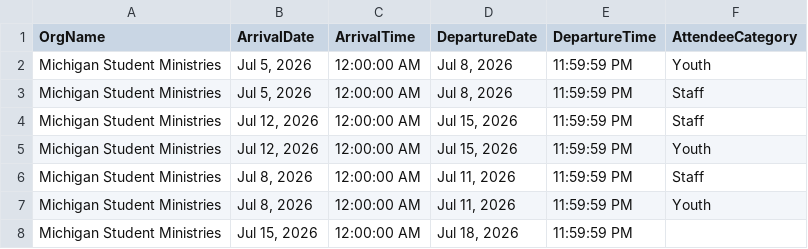
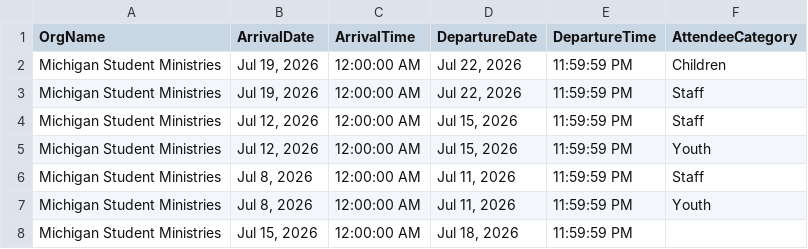
Before and after one commit to solomon123james-cmd/fhl-dashboard-data, a CSV file: data/General_Group_Info_Report.csv, drawn as a sheet.

Commit message:
sync: update data/General_Group_Info_Report.csv

```diff
--- a/data/General_Group_Info_Report.csv
+++ b/data/General_Group_Info_Report.csv
@@ -1,4 +1,4 @@
 OrgName,ArrivalDate,ArrivalTime,DepartureDate,DepartureTime,AttendeeCategory
-Michigan Student Ministries ,"Jul 5, 2026",12:00:00 AM,"Jul 8, 2026",11:59:59 PM,Youth
-Michigan Student Ministries ,"Jul 5, 2026",12:00:00 AM,"Jul 8, 2026",11:59:59 PM,Staff
+Michigan Student Ministries ,"Jul 19, 2026",12:00:00 AM,"Jul 22, 2026",11:59:59 PM,Children
+Michigan Student Ministries ,"Jul 19, 2026",12:00:00 AM,"Jul 22, 2026",11:59:59 PM,Staff
 Michigan Student Ministries ,"Jul 12, 2026",12:00:00 AM,"Jul 15, 2026",11:59:59 PM,Staff
```
